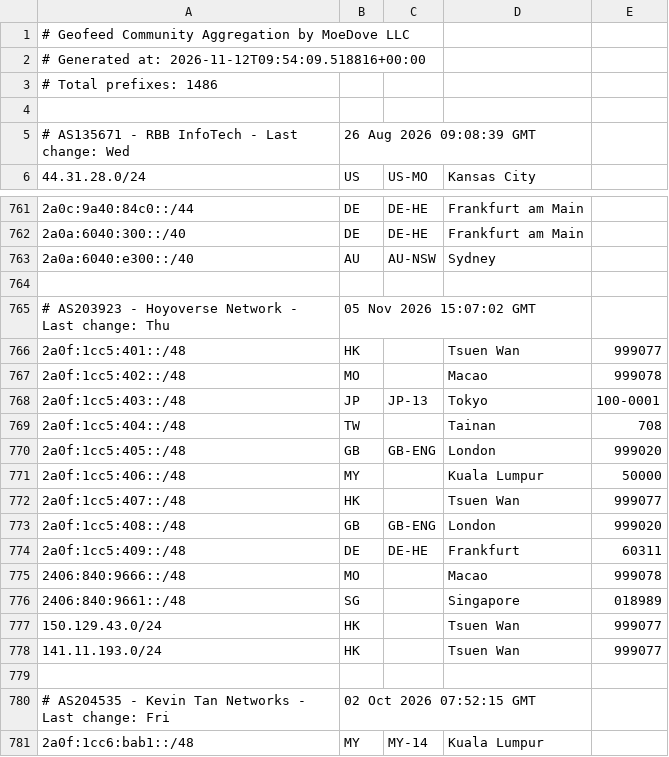
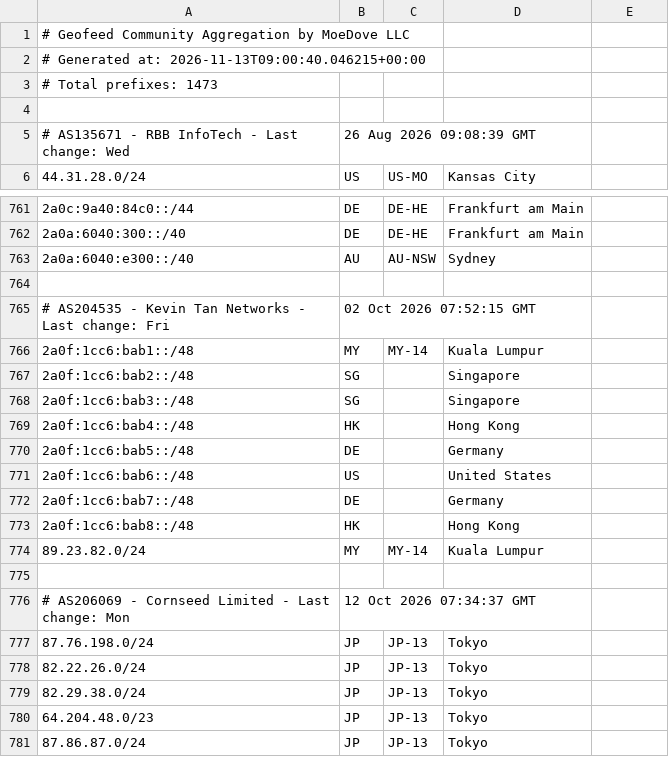
Before and after one commit to MoeDove-LLC/moegeo, a CSV file: output/geofeed.csv, drawn as a sheet; only a part is shown, gaps mark what is left out; the shorter side is filled out with more unchanged rows.

```diff
--- a/output/geofeed.csv
+++ b/output/geofeed.csv
@@ -1,4 +1,4 @@
 # Geofeed Community Aggregation by MoeDove LLC
-# Generated at: 2026-11-12T09:54:09.518816+00:00
-# Total prefixes: 1486
+# Generated at: 2026-11-13T09:00:40.046215+00:00
+# Total prefixes: 1473
 
@@ -763,17 +763,2 @@
 2a0a:6040:e300::/40,AU,AU-NSW,Sydney,
-
-# AS203923 - Hoyoverse Network - Last change: Thu, 05 Nov 2026 15:07:02 GMT
-2a0f:1cc5:401::/48,HK,,Tsuen Wan,999077
-2a0f:1cc5:402::/48,MO,,Macao,999078
-2a0f:1cc5:403::/48,JP,JP-13,Tokyo,100-0001
-2a0f:1cc5:404::/48,TW,,Tainan,708
-2a0f:1cc5:405::/48,GB,GB-ENG,London,999020
-2a0f:1cc5:406::/48,MY,,Kuala Lumpur,50000
-2a0f:1cc5:407::/48,HK,,Tsuen Wan,999077
-2a0f:1cc5:408::/48,GB,GB-ENG,London,999020
-2a0f:1cc5:409::/48,DE,DE-HE,Frankfurt,60311
-2406:840:9666::/48,MO,,Macao,999078
-2406:840:9661::/48,SG,,Singapore,018989
-150.129.43.0/24,HK,,Tsuen Wan,999077
-141.11.193.0/24,HK,,Tsuen Wan,999077
 
```
